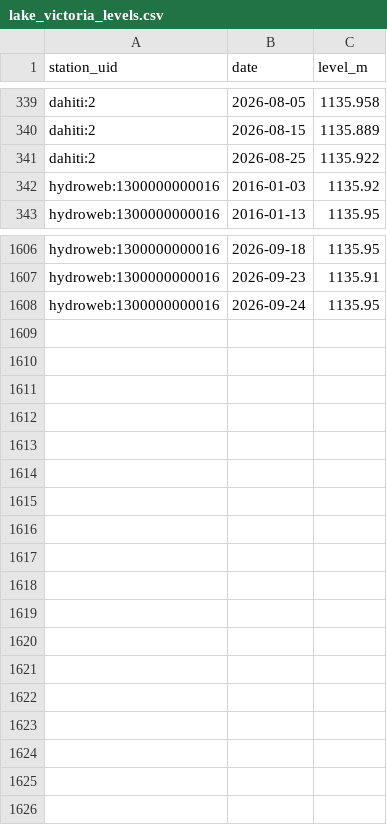
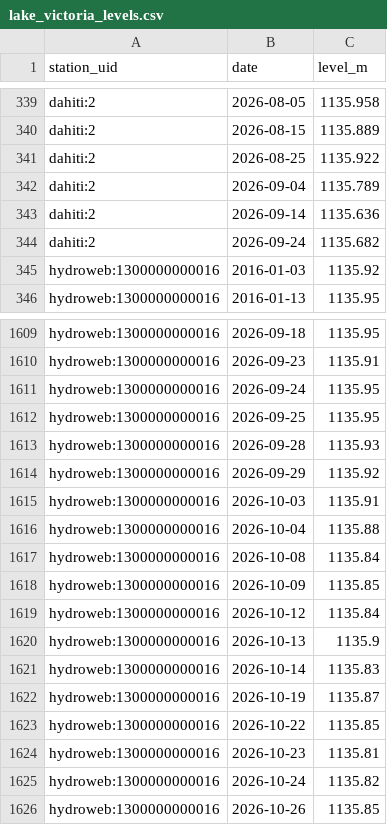
Before and after one commit to Penuelabi/altimetry-nightly, a CSV file: data/lake_victoria_levels.csv, drawn as a sheet; only a part is shown, gaps mark what is left out; the diff names each change by its address in the sheet, - before the commit and + after, or states it on an @@ line.

```diff
--- a/data/lake_victoria_levels.csv
+++ b/data/lake_victoria_levels.csv
+row 342: dahiti:2 | 2026-09-04 | 1135.789
+row 343: dahiti:2 | 2026-09-14 | 1135.636
+row 344: dahiti:2 | 2026-09-24 | 1135.682
+row 1612: hydroweb:1300000000016 | 2026-09-25 | 1135.95
+row 1613: hydroweb:1300000000016 | 2026-09-28 | 1135.93
+row 1614: hydroweb:1300000000016 | 2026-09-29 | 1135.92
+row 1615: hydroweb:1300000000016 | 2026-10-03 | 1135.91
+row 1616: hydroweb:1300000000016 | 2026-10-04 | 1135.88
+row 1617: hydroweb:1300000000016 | 2026-10-08 | 1135.84
+row 1618: hydroweb:1300000000016 | 2026-10-09 | 1135.85
+row 1619: hydroweb:1300000000016 | 2026-10-12 | 1135.84
+row 1620: hydroweb:1300000000016 | 2026-10-13 | 1135.9
+row 1621: hydroweb:1300000000016 | 2026-10-14 | 1135.83
+row 1622: hydroweb:1300000000016 | 2026-10-19 | 1135.87
+row 1623: hydroweb:1300000000016 | 2026-10-22 | 1135.85
+row 1624: hydroweb:1300000000016 | 2026-10-23 | 1135.81
+row 1625: hydroweb:1300000000016 | 2026-10-24 | 1135.82
+row 1626: hydroweb:1300000000016 | 2026-10-26 | 1135.85
```
